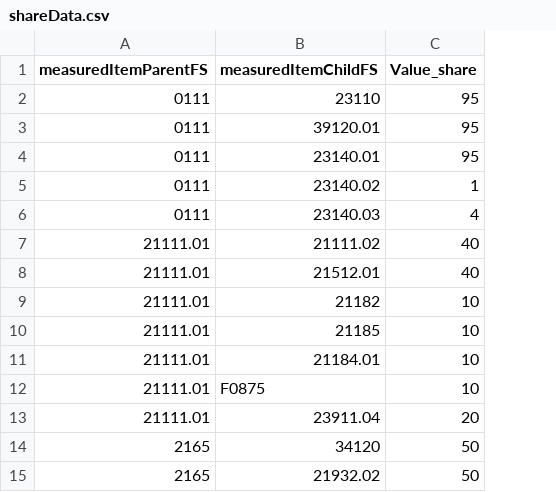
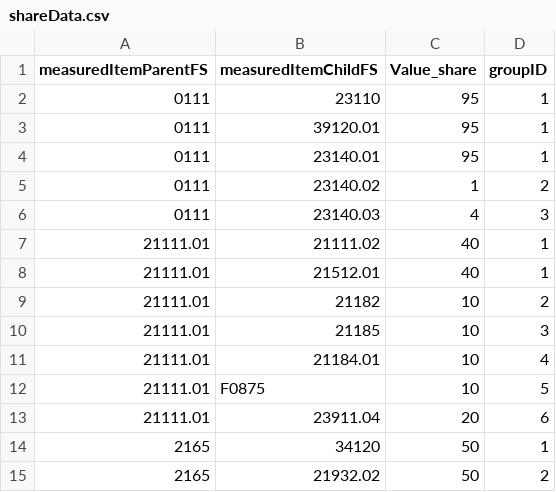
Before and after one commit to SWS-Methodology/Standards, a CSV file: OrangeBook/shareData.csv, drawn as a sheet; the diff names each change by its address in the sheet, - before the commit and + after, or states it on an @@ line.

```diff
--- a/OrangeBook/shareData.csv
+++ b/OrangeBook/shareData.csv
+column D (groupID), rows 2-15: 1 | 1 | 1 | 2 | 3 | 1 | 1 | 2 | 3 | 4 | 5 | 6 | 1 | 2
```
Also changed, not shown: 10 other files.
